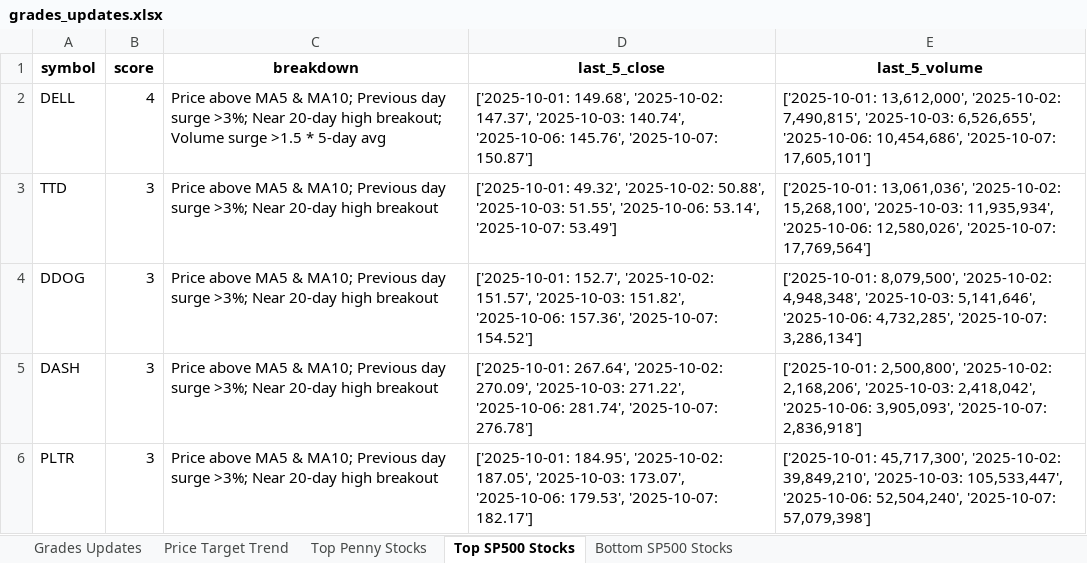
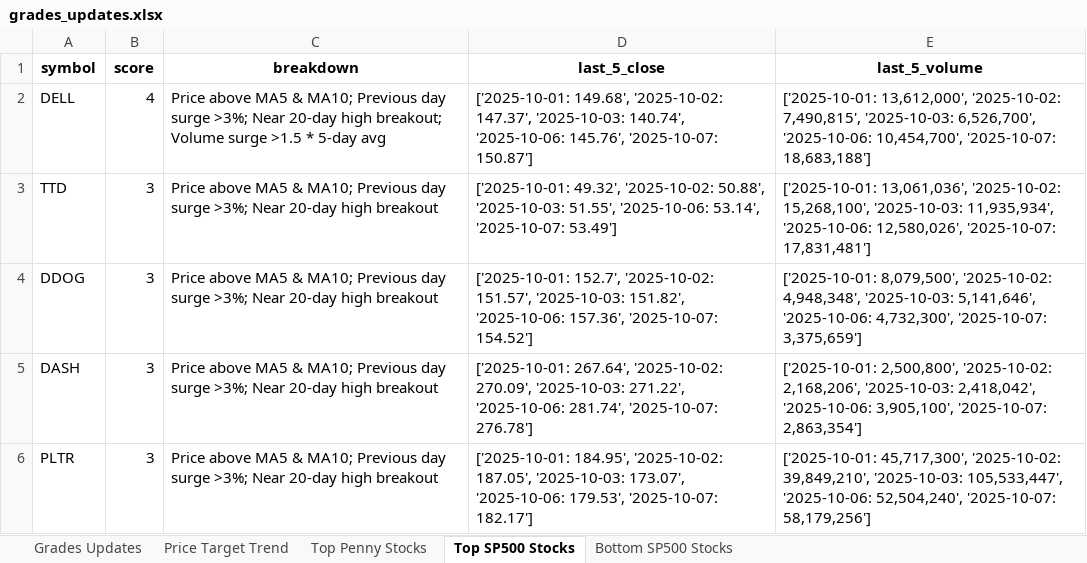
Before and after one commit to apujais007/api-nuggets, an Excel workbook: data/grades_updates.xlsx, sheet Top SP500 Stocks, drawn as a sheet; values as stored, in another font and other column widths than the file's, no borders; the diff names each change by its address in the sheet, - before the commit and + after, or states it on an @@ line.

```diff
--- a/data/grades_updates.xlsx (sheet Top SP500 Stocks)
+++ b/data/grades_updates.xlsx (sheet Top SP500 Stocks)
-E2 (last_5_volume): …7,490,815', '2025-10-03: 6,526,655', '2025-10-06: 10,454,686', '2025-10-07: 17,605,101']
+E2 (last_5_volume): …7,490,815', '2025-10-03: 6,526,700', '2025-10-06: 10,454,700', '2025-10-07: 18,683,188']
-E3 (last_5_volume): …12,580,026', '2025-10-07: 17,769,564']
+E3 (last_5_volume): …12,580,026', '2025-10-07: 17,831,481']
-E4 (last_5_volume): …5,141,646', '2025-10-06: 4,732,285', '2025-10-07: 3,286,134']
+E4 (last_5_volume): …5,141,646', '2025-10-06: 4,732,300', '2025-10-07: 3,375,659']
-E5 (last_5_volume): …2,418,042', '2025-10-06: 3,905,093', '2025-10-07: 2,836,918']
+E5 (last_5_volume): …2,418,042', '2025-10-06: 3,905,100', '2025-10-07: 2,863,354']
-E6 (last_5_volume): …52,504,240', '2025-10-07: 57,079,398']
+E6 (last_5_volume): …52,504,240', '2025-10-07: 58,179,256']
```
Also changed, not shown: sheet Bottom SP500 Stocks, sheet Grades Updates, sheet Top Penny Stocks, sheet Price Target Trend.
